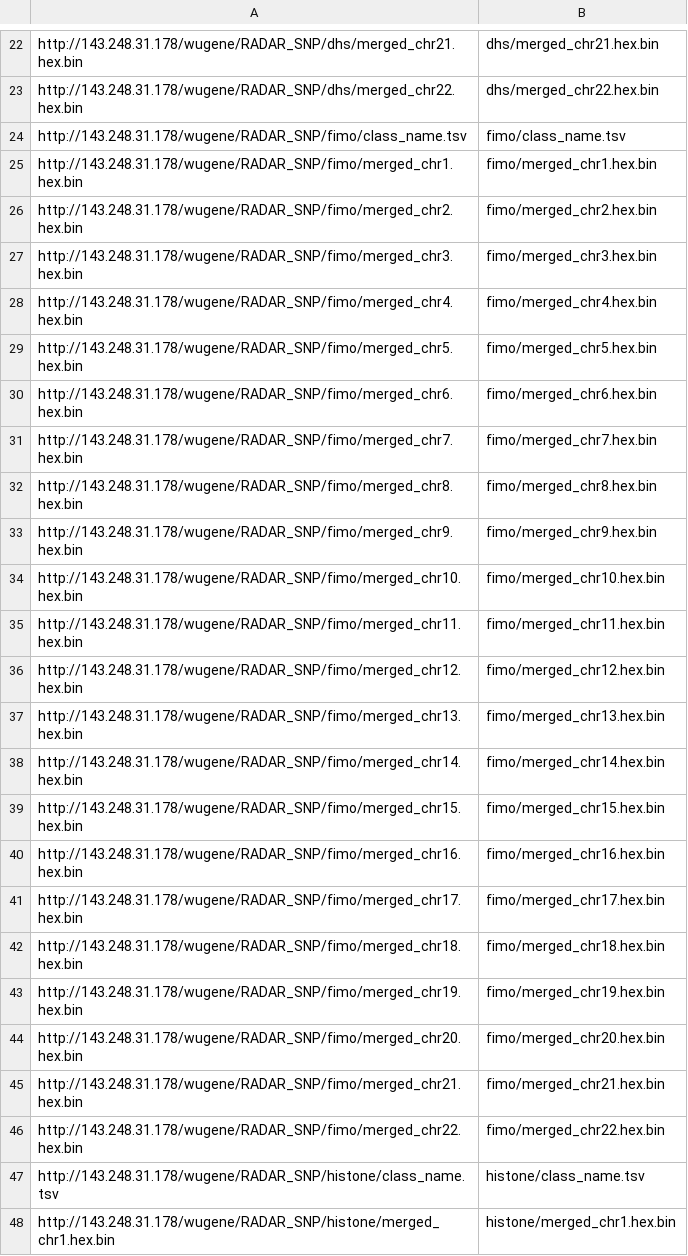
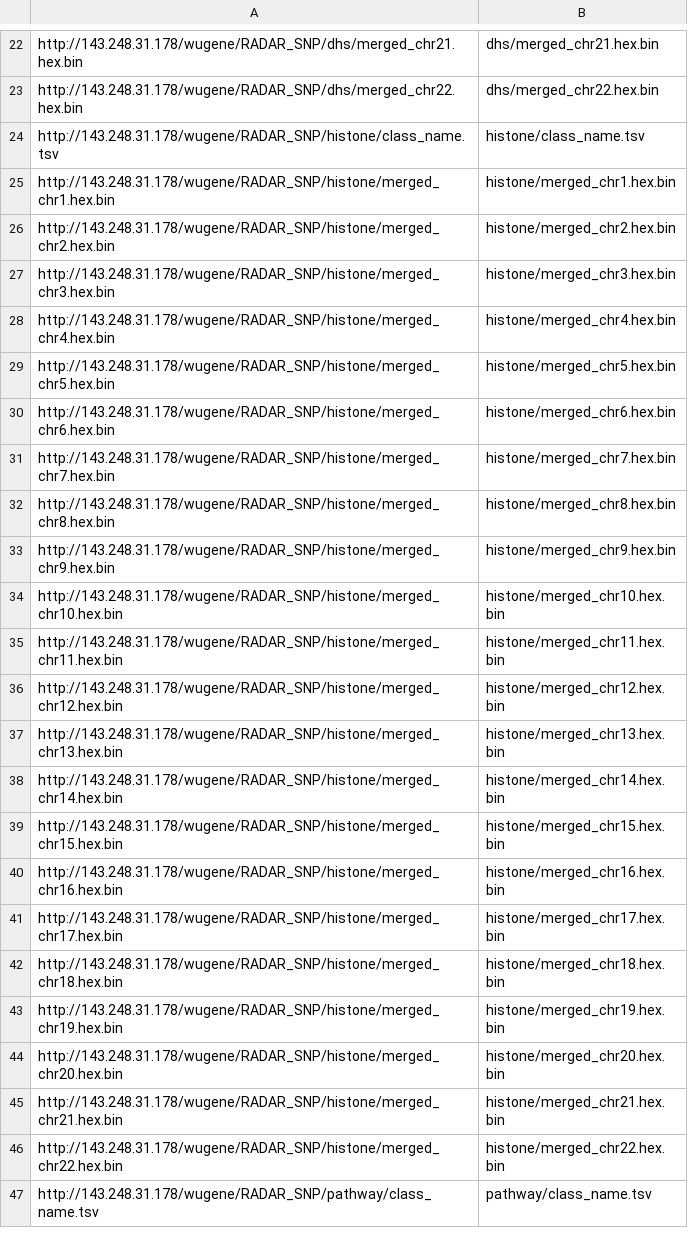
Before and after one commit to wugene/RADAR_SNP, a TSV file: CommonDB/file_list.tsv (was example/DB/file_list.tsv), drawn as a sheet; only a part is shown, gaps mark what is left out; the shorter side is filled out with more unchanged rows; the diff names each change by its address in the sheet, - before the commit and + after, or states it on an @@ line.

```diff
--- a/example/DB/file_list.tsv
+++ b/CommonDB/file_list.tsv
-row 24: http://143.248.31.178/wugene/RADAR_SNP/fimo/class_name.tsv | fimo/class_name.tsv
-row 25: http://143.248.31.178/wugene/RADAR_SNP/fimo/merged_chr1.hex.bin | fimo/merged_chr1.hex.bin
-row 26: http://143.248.31.178/wugene/RADAR_SNP/fimo/merged_chr2.hex.bin | fimo/merged_chr2.hex.bin
-row 27: http://143.248.31.178/wugene/RADAR_SNP/fimo/merged_chr3.hex.bin | fimo/merged_chr3.hex.bin
-row 28: http://143.248.31.178/wugene/RADAR_SNP/fimo/merged_chr4.hex.bin | fimo/merged_chr4.hex.bin
-row 29: http://143.248.31.178/wugene/RADAR_SNP/fimo/merged_chr5.hex.bin | fimo/merged_chr5.hex.bin
-row 30: http://143.248.31.178/wugene/RADAR_SNP/fimo/merged_chr6.hex.bin | fimo/merged_chr6.hex.bin
-row 31: http://143.248.31.178/wugene/RADAR_SNP/fimo/merged_chr7.hex.bin | fimo/merged_chr7.hex.bin
-row 32: http://143.248.31.178/wugene/RADAR_SNP/fimo/merged_chr8.hex.bin | fimo/merged_chr8.hex.bin
-row 33: http://143.248.31.178/wugene/RADAR_SNP/fimo/merged_chr9.hex.bin | fimo/merged_chr9.hex.bin
-row 34: http://143.248.31.178/wugene/RADAR_SNP/fimo/merged_chr10.hex.bin | fimo/merged_chr10.hex.bin
-row 35: http://143.248.31.178/wugene/RADAR_SNP/fimo/merged_chr11.hex.bin | fimo/merged_chr11.hex.bin
-row 36: http://143.248.31.178/wugene/RADAR_SNP/fimo/merged_chr12.hex.bin | fimo/merged_chr12.hex.bin
-row 37: http://143.248.31.178/wugene/RADAR_SNP/fimo/merged_chr13.hex.bin | fimo/merged_chr13.hex.bin
-row 38: http://143.248.31.178/wugene/RADAR_SNP/fimo/merged_chr14.hex.bin | fimo/merged_chr14.hex.bin
-row 39: http://143.248.31.178/wugene/RADAR_SNP/fimo/merged_chr15.hex.bin | fimo/merged_chr15.hex.bin
-row 40: http://143.248.31.178/wugene/RADAR_SNP/fimo/merged_chr16.hex.bin | fimo/merged_chr16.hex.bin
-row 41: http://143.248.31.178/wugene/RADAR_SNP/fimo/merged_chr17.hex.bin | fimo/merged_chr17.hex.bin
-row 42: http://143.248.31.178/wugene/RADAR_SNP/fimo/merged_chr18.hex.bin | fimo/merged_chr18.hex.bin
-row 43: http://143.248.31.178/wugene/RADAR_SNP/fimo/merged_chr19.hex.bin | fimo/merged_chr19.hex.bin
-row 44: http://143.248.31.178/wugene/RADAR_SNP/fimo/merged_chr20.hex.bin | fimo/merged_chr20.hex.bin
-row 45: http://143.248.31.178/wugene/RADAR_SNP/fimo/merged_chr21.hex.bin | fimo/merged_chr21.hex.bin
-row 46: http://143.248.31.178/wugene/RADAR_SNP/fimo/merged_chr22.hex.bin | fimo/merged_chr22.hex.bin
```
Also changed, not shown: 8 other files.
